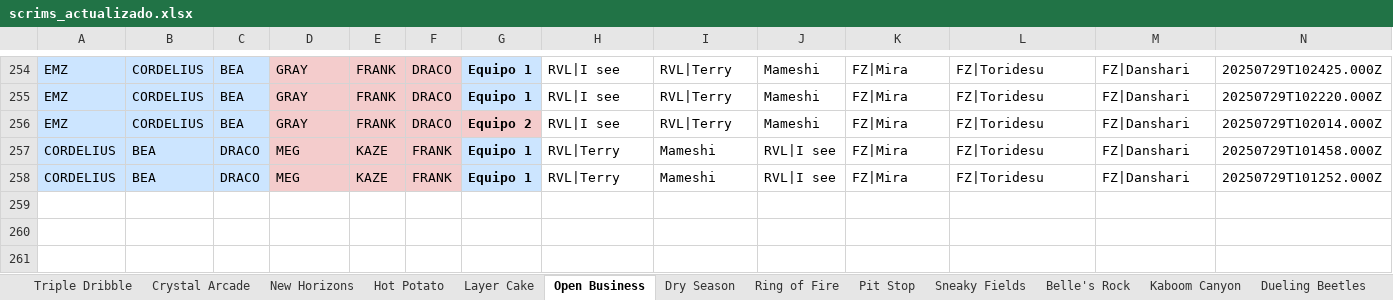
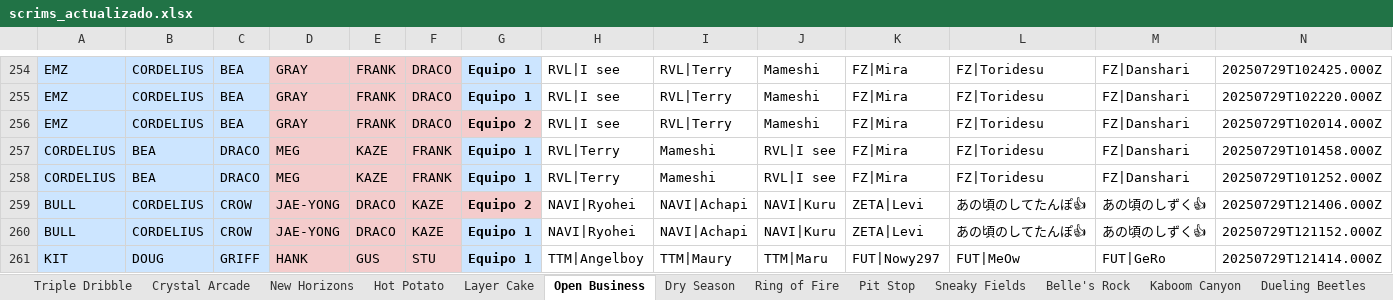
Before and after one commit to javierlarap/brawl-dash, an Excel workbook: scrims_actualizado.xlsx, sheet Open Business, drawn as a sheet; only a part is shown, gaps mark what is left out; values as stored, in another font and other column widths than the file's, no borders; the diff names each change by its address in the sheet, - before the commit and + after, or states it on an @@ line.

Commit message:
Actualización automática de scrims_actualizado.xlsx (2025-07-29 14:17:25)

```diff
--- a/scrims_actualizado.xlsx (sheet Open Business)
+++ b/scrims_actualizado.xlsx (sheet Open Business)
+row 259: BULL | CORDELIUS | CROW | JAE-YONG | DRACO | KAZE | Equipo 2 | NAVI|Ryohei | NAVI|Achapi | NAVI|Kuru | ZETA|Levi | あの頃のしてたんぽ👍 | あの頃のしずく👍 | 20250729T121406.000Z
+row 260: BULL | CORDELIUS | CROW | JAE-YONG | DRACO | KAZE | Equipo 1 | NAVI|Ryohei | NAVI|Achapi | NAVI|Kuru | ZETA|Levi | あの頃のしてたんぽ👍 | あの頃のしずく👍 | 20250729T121152.000Z
+row 261: KIT | DOUG | GRIFF | HANK | GUS | STU | Equipo 1 | TTM|Angelboy | TTM|Maury | TTM|Maru | FUT|Nowy297 | FUT|MeOw | FUT|GeRo | 20250729T121414.000Z
```
Also changed, not shown: sheet Triple Dribble.
